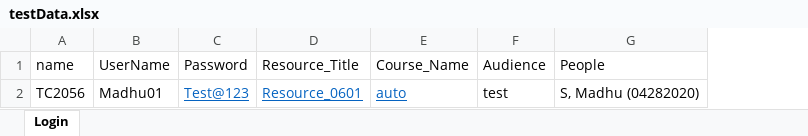
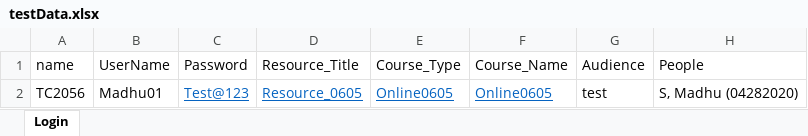
Before and after one commit to MadhuSan/xFramiumDemo, an Excel workbook: ls/src/com/ul/ls/resources/testData.xlsx, sheet Login, drawn as a sheet; values as stored, in another font and other column widths than the file's, no borders; addresses are those after the commit; the diff names each change by its address in the sheet, - before the commit and + after, or states it on an @@ line.

```diff
--- a/ls/src/com/ul/ls/resources/testData.xlsx (sheet Login)
+++ b/ls/src/com/ul/ls/resources/testData.xlsx (sheet Login)
+column E (Course_Type), row 2: Online0605
-D2 (Resource_Title): Resource_0601
+D2 (Resource_Title): Resource_0605
-F2 (Course_Name): auto
+F2 (Course_Name): Online0605
```
Also changed, not shown: 2 other files.
